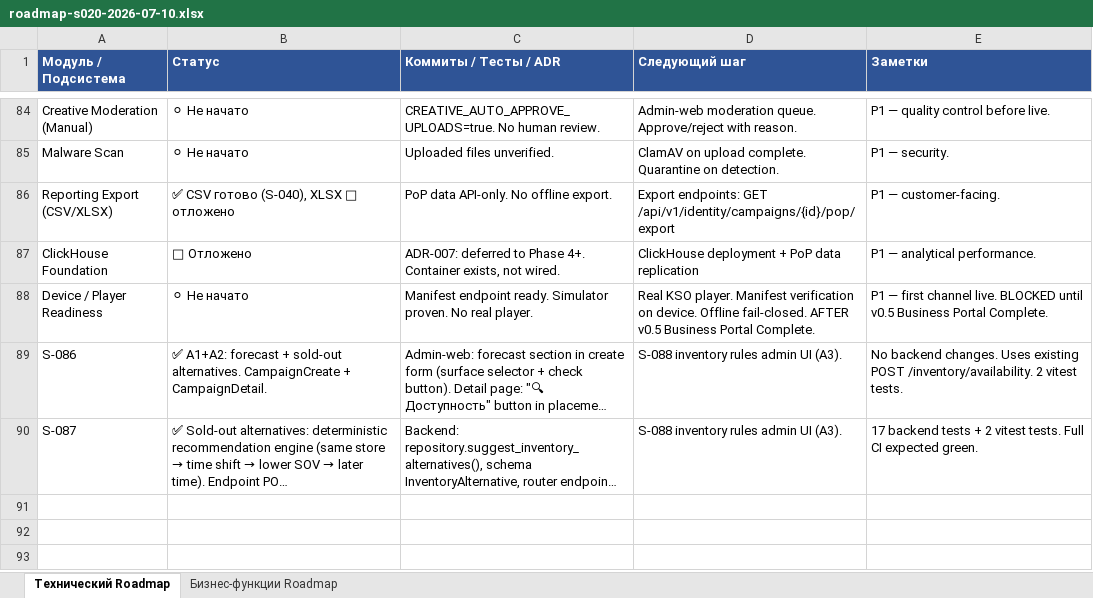
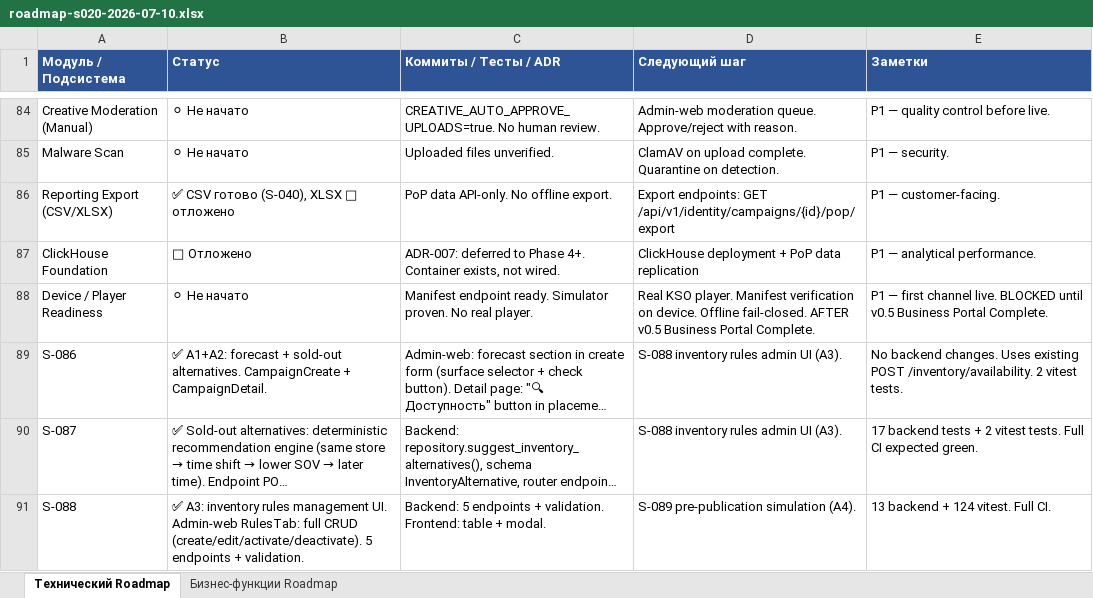
Before and after one commit to santanas-dev/retail-media-platform-enterprise, an Excel workbook: docs/product/roadmap-s020-2026-07-10.xlsx, sheet Технический Roadmap, drawn as a sheet; only a part is shown, gaps mark what is left out; long unchanged cells end in …; values as stored, in another font and other column widths than the file's, no borders; the diff names each change by its address in the sheet, - before the commit and + after, or states it on an @@ line.

Commit message:
feat: add inventory rules management UI
S-088 — Inventory Rules Management UI (BLOCKER BEFORE PLAYER A3).

Backend:
- 5 endpoints: GET/POST /inventory/rules, PATCH /inventory/rules/{id},
  POST .../activate, POST .../deactivate
- Validation: rule_type (blackout/internal_block/max_sov), scope_type,
  scope_id required for non-global, starts_at<ends_at, value_json per type
- Permissions: inventory.read (list), inventory.manage (create/update/toggle)
- New repository function: update_inventory_rule (partial update)

Frontend:
- RulesTab replaced placeholder with full CRUD: table + modal form
- Russian labels: Блокировка / Внутренний резерв / Макс. доля показов
- Scope selector: global/surface/store/cluster/branch
- Type-specific fields: reason for blackout, capacity_units for internal_block,
  max_sov_percent for max_sov
- Activate/deactivate toggle per rule

Tests:
- 13 backend tests (schemas + async SQLite)
- 124/124 vitest (1 test updated for new rules UI)
- Full backend suite: 1232 passed (11 pre-existing)
- Full CI expected green

Docs: gate A3 ✅, tracker, roadmap, inventory-domain-model

```diff
--- a/docs/product/roadmap-s020-2026-07-10.xlsx (sheet Технический Roadmap)
+++ b/docs/product/roadmap-s020-2026-07-10.xlsx (sheet Технический Roadmap)
+row 91: S-088 | ✅ A3: inventory rules management UI. Admin-web RulesTab: full CRUD (create/edit/activate/deactivate). 5 endpoints + validation. | Backend: 5 endpoints + validation. Frontend: table + modal. | S-089 pre-publication simulation (A4). | 13 backend + 124 vitest. Full CI.
```
Also changed, not shown: sheet Бизнес-функции Roadmap, 10 other files.
